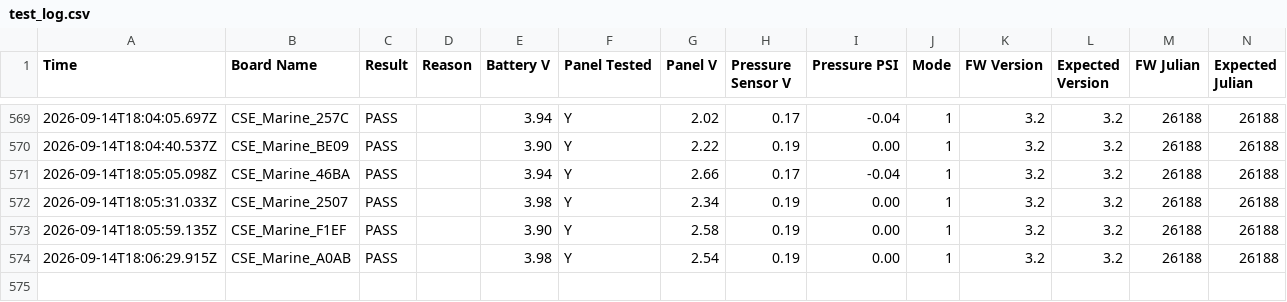
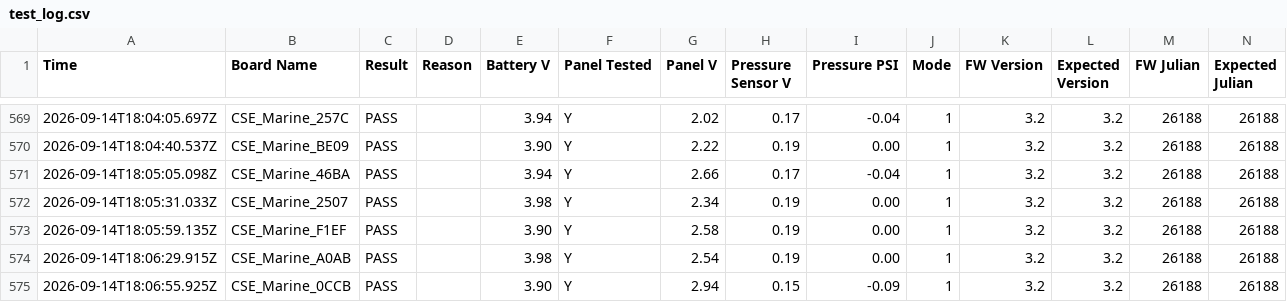
Before and after one commit to gmiedema-cse/Westshore-Testing-Log, a CSV file: test_log.csv, drawn as a sheet; only a part is shown, gaps mark what is left out.

Commit message:
Update test log (574 results)

```diff
--- a/test_log.csv
+++ b/test_log.csv
@@ -574 +574,2 @@ Time,Board Name,Result,Reason,Battery V,Panel Tested,Panel V,Pressure Sensor V,P
 2026-09-14T18:06:29.915Z,CSE_Marine_A0AB,PASS,,3.98,Y,2.54,0.19,0.00,1,3.2,3.2,26188,26188
+2026-09-14T18:06:55.925Z,CSE_Marine_0CCB,PASS,,3.90,Y,2.94,0.15,-0.09,1,3.2,3.2,26188,26188
```
